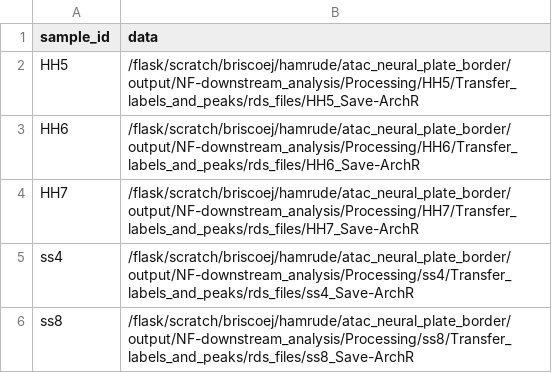
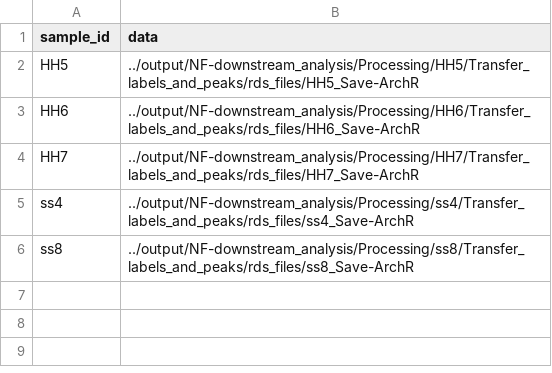
Before and after one commit to Streit-lab/scACE, a CSV file: samplesheets/samplesheet_metacell_input.csv, drawn as a sheet.

```diff
--- a/samplesheets/samplesheet_metacell_input.csv
+++ b/samplesheets/samplesheet_metacell_input.csv
@@ -1,6 +1,6 @@
 sample_id,data
-HH5,/flask/scratch/briscoej/hamrude/atac_neural_plate_border/output/NF-downstream_analysis/Processing/HH5/Transfer_labels_and_peaks/rds_files/HH5_Save-ArchR
-HH6,/flask/scratch/briscoej/hamrude/atac_neural_plate_border/output/NF-downstream_analysis/Processing/HH6/Transfer_labels_and_peaks/rds_files/HH6_Save-ArchR
-HH7,/flask/scratch/briscoej/hamrude/atac_neural_plate_border/output/NF-downstream_analysis/Processing/HH7/Transfer_labels_and_peaks/rds_files/HH7_Save-ArchR
-ss4,/flask/scratch/briscoej/hamrude/atac_neural_plate_border/output/NF-downstream_analysis/Processing/ss4/Transfer_labels_and_peaks/rds_files/ss4_Save-ArchR
-ss8,/flask/scratch/briscoej/hamrude/atac_neural_plate_border/output/NF-downstream_analysis/Processing/ss8/Transfer_labels_and_peaks/rds_files/ss8_Save-ArchR
+HH5,../output/NF-downstream_analysis/Processing/HH5/Transfer_labels_and_peaks/rds_files/HH5_Save-ArchR
+HH6,../output/NF-downstream_analysis/Processing/HH6/Transfer_labels_and_peaks/rds_files/HH6_Save-ArchR
+HH7,../output/NF-downstream_analysis/Processing/HH7/Transfer_labels_and_peaks/rds_files/HH7_Save-ArchR
+ss4,../output/NF-downstream_analysis/Processing/ss4/Transfer_labels_and_peaks/rds_files/ss4_Save-ArchR
+ss8,../output/NF-downstream_analysis/Processing/ss8/Transfer_labels_and_peaks/rds_files/ss8_Save-ArchR
```
Also changed, not shown: samplesheets/samplesheet_atac_metacell_objs.csv, samplesheets/samplesheet_metacell_csvs.csv, 5 other files.
